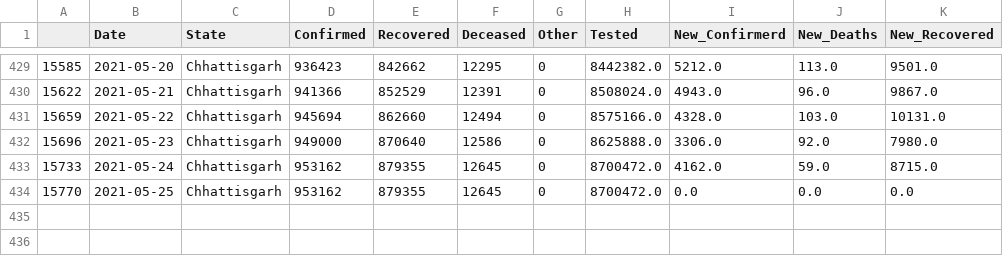
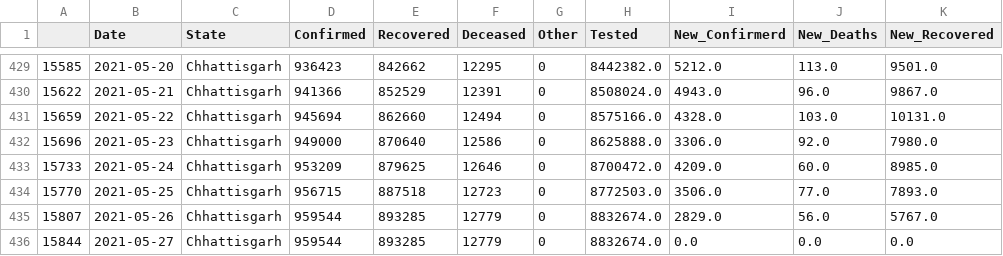
Before and after one commit to sureshkuc/Data-Science-in-Life-Science-Project, a CSV file: Indian-States-Covid19-Datasets/Chhattisgarh.csv, drawn as a sheet; only a part is shown, gaps mark what is left out.

Commit message:
committing files

```diff
--- a/Indian-States-Covid19-Datasets/Chhattisgarh.csv
+++ b/Indian-States-Covid19-Datasets/Chhattisgarh.csv
@@ -432,3 +432,5 @@
 15696,2021-05-23,Chhattisgarh,949000,870640,12586,0,8625888.0,3306.0,92.0,7980.0
-15733,2021-05-24,Chhattisgarh,953162,879355,12645,0,8700472.0,4162.0,59.0,8715.0
-15770,2021-05-25,Chhattisgarh,953162,879355,12645,0,8700472.0,0.0,0.0,0.0
+15733,2021-05-24,Chhattisgarh,953209,879625,12646,0,8700472.0,4209.0,60.0,8985.0
+15770,2021-05-25,Chhattisgarh,956715,887518,12723,0,8772503.0,3506.0,77.0,7893.0
+15807,2021-05-26,Chhattisgarh,959544,893285,12779,0,8832674.0,2829.0,56.0,5767.0
+15844,2021-05-27,Chhattisgarh,959544,893285,12779,0,8832674.0,0.0,0.0,0.0
```
